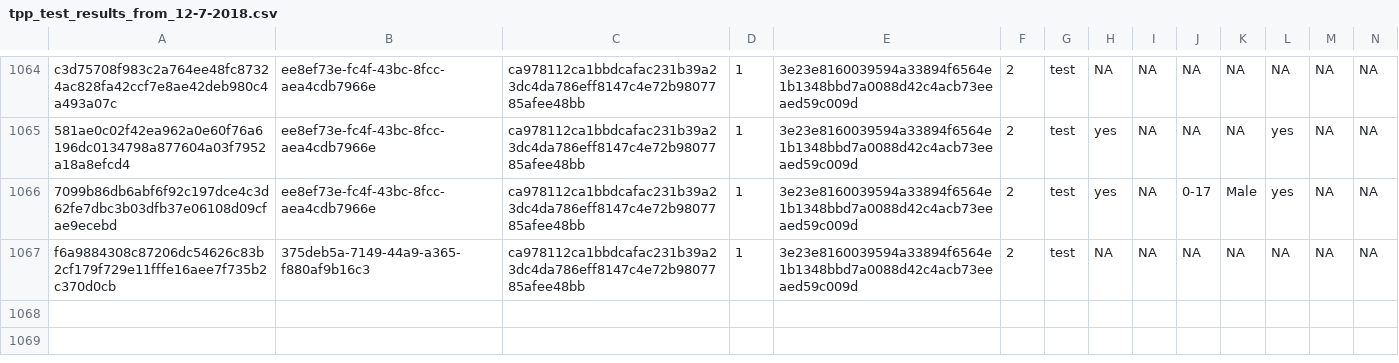
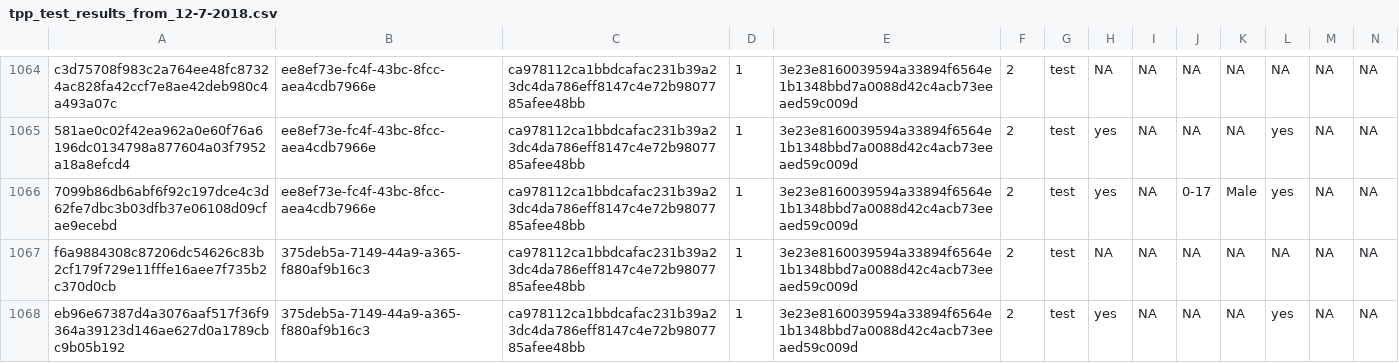
Before and after one commit to kekecsz/transparent-psi-results, a CSV file: tpp_test_results_from_12-7-2018.csv, drawn as a sheet; only a part is shown, gaps mark what is left out; rows hold the shown columns only; the diff names each change by its address in the sheet, - before the commit and + after, or states it on an @@ line.

Commit message:
data received

```diff
--- a/tpp_test_results_from_12-7-2018.csv
+++ b/tpp_test_results_from_12-7-2018.csv
+row 1068: eb96e67387d4a3076aaf517f36f9364a39123d146ae627d0a1789cbc9b05b192 | 375deb5a-7149-44a9-a365-f880af9b16c3 | ca978112ca1bbdcafac231b39a23dc4da786eff8147c4e72b9807785afee48bb | 1 | 3e23e8160039594a33894f6564e1b1348bbd7a0088d42c4acb73eeaed59c009d | 2 | test | yes | NA | NA | NA | yes | NA | NA
```
